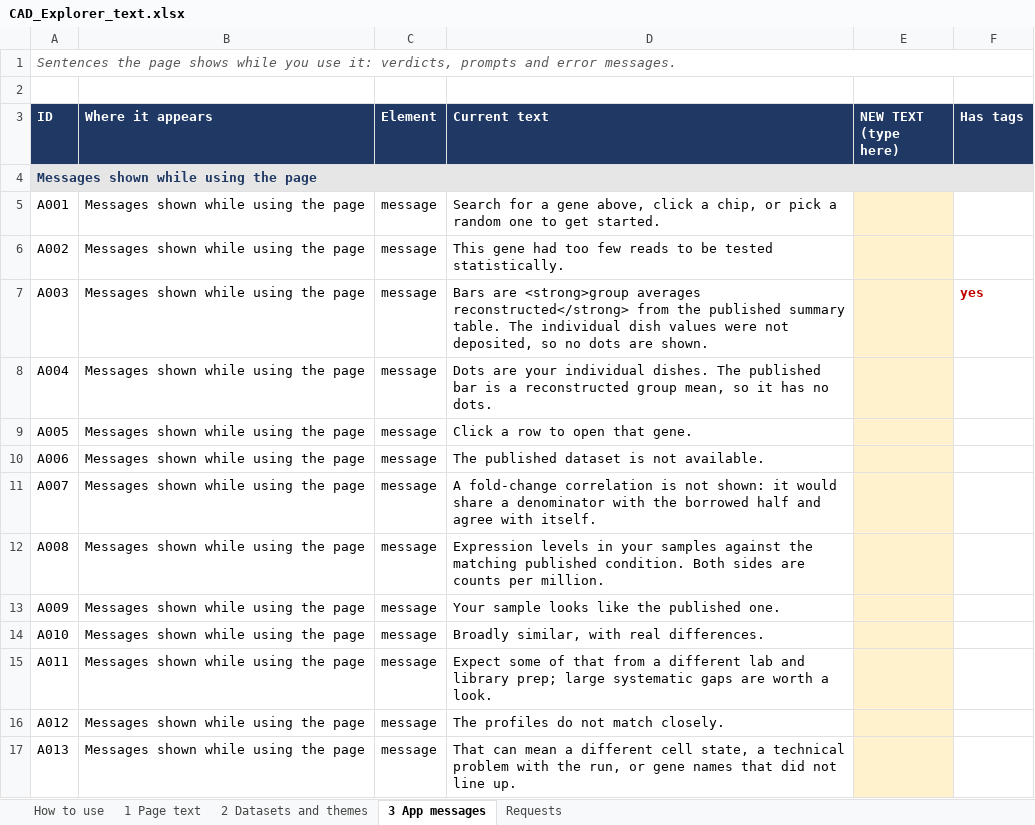
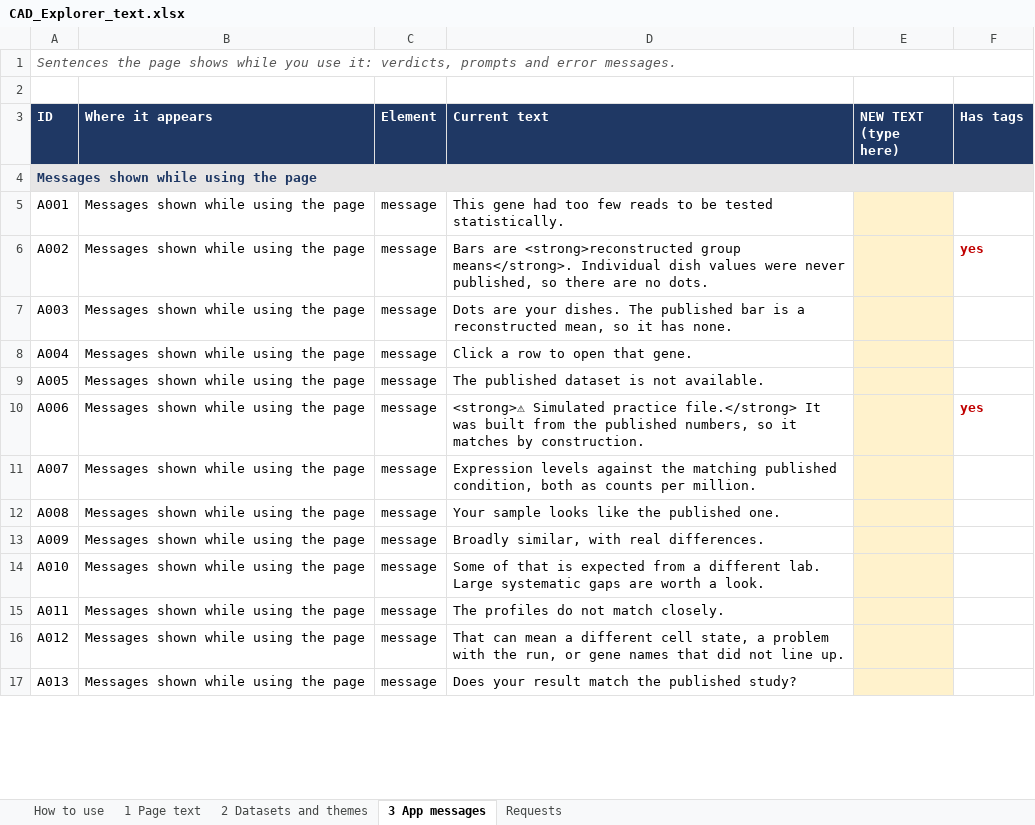
Before and after one commit to johnjacobpeters/cad-gene-explorer, an Excel workbook: editing/CAD_Explorer_text.xlsx, sheet 3 App messages, drawn as a sheet; only a part is shown; values as stored, in another font and other column widths than the file's, no borders; the diff covers the shown part only; the diff names each change by its address in the sheet, - before the commit and + after, or states it on an @@ line.

```diff
--- a/editing/CAD_Explorer_text.xlsx (sheet 3 App messages)
+++ b/editing/CAD_Explorer_text.xlsx (sheet 3 App messages)
-D5 (Current text): Search for a gene above, click a chip, or pick a random one to get started.
+D5 (Current text): This gene had too few reads to be tested statistically.
-D6 (Current text): This gene had too few reads to be tested statistically.
+D6 (Current text): Bars are <strong>reconstructed group means</strong>. Individual dish values were never published, so there are no dots.
-F6 (Has tags): (empty)
+F6 (Has tags): yes
-D7 (Current text): Bars are <strong>group averages reconstructed</strong> from the published summary table. The individual dish values were not deposited, so no dots are shown.
+D7 (Current text): Dots are your dishes. The published bar is a reconstructed mean, so it has none.
-F7 (Has tags): yes
+F7 (Has tags): (empty)
-D8 (Current text): Dots are your individual dishes. The published bar is a reconstructed group mean, so it has no dots.
+D8 (Current text): Click a row to open that gene.
-D9 (Current text): Click a row to open that gene.
+D9 (Current text): The published dataset is not available.
-D10 (Current text): The published dataset is not available.
+D10 (Current text): <strong>⚠ Simulated practice file.</strong> It was built from the published numbers, so it matches by construction.
-F10 (Has tags): (empty)
+F10 (Has tags): yes
-D11 (Current text): A fold-change correlation is not shown: it would share a denominator with the borrowed half and agree with itself.
+D11 (Current text): Expression levels against the matching published condition, both as counts per million.
-D12 (Current text): Expression levels in your samples against the matching published condition. Both sides are counts per million.
+D12 (Current text): Your sample looks like the published one.
-D13 (Current text): Your sample looks like the published one.
+D13 (Current text): Broadly similar, with real differences.
-D14 (Current text): Broadly similar, with real differences.
+D14 (Current text): Some of that is expected from a different lab. Large systematic gaps are worth a look.
-D15 (Current text): Expect some of that from a different lab and library prep; large systematic gaps are worth a look.
+D15 (Current text): The profiles do not match closely.
-D16 (Current text): The profiles do not match closely.
+D16 (Current text): That can mean a different cell state, a problem with the run, or gene names that did not line up.
-D17 (Current text): That can mean a different cell state, a technical problem with the run, or gene names that did not line up.
+D17 (Current text): Does your result match the published study?
```
Also changed, not shown: 4 removed rows and 17 edited cells elsewhere in this sheet, sheet 2 Datasets and themes, sheet 1 Page text, 5 other files.
